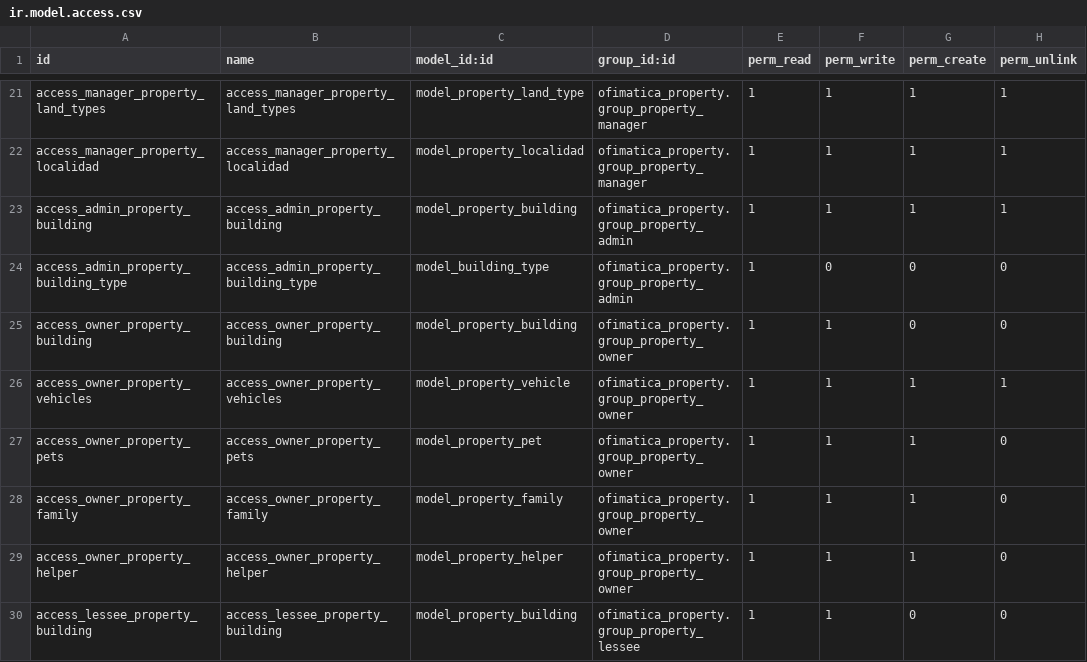
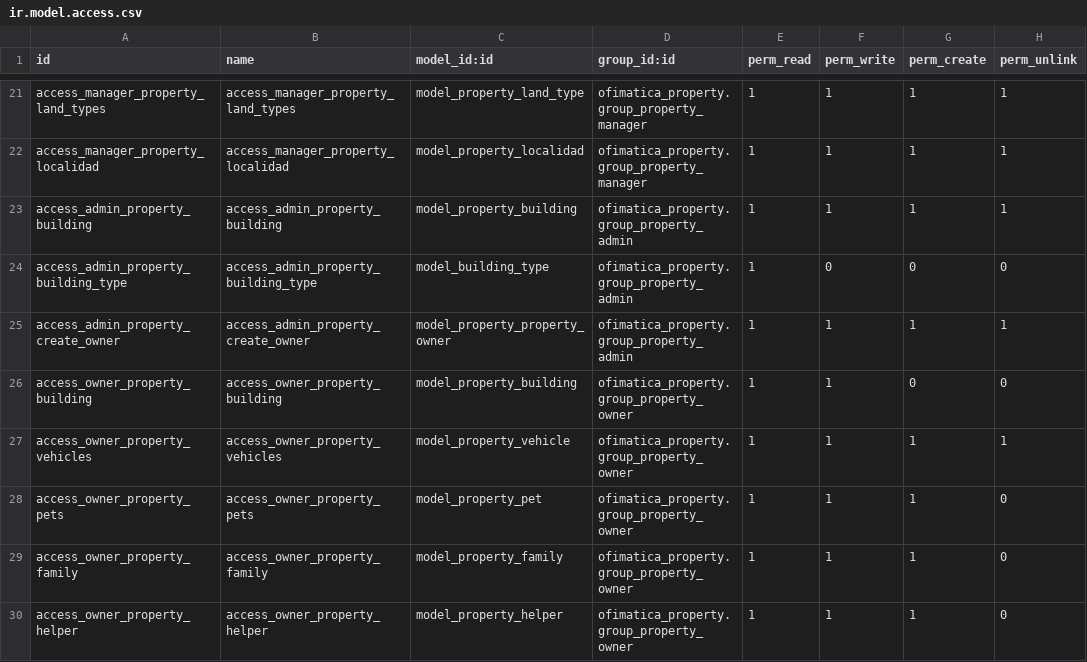
Before and after one commit to gabosoftape/ofimatica_property, a CSV file: security/ir.model.access.csv, drawn as a sheet; only a part is shown, gaps mark what is left out; the shorter side is filled out with more unchanged rows.

Commit message:
update rules csv

```diff
--- a/security/ir.model.access.csv
+++ b/security/ir.model.access.csv
@@ -24,2 +24,3 @@ access_admin_property_building,access_admin_property_building,model_property_bui
 access_admin_property_building_type,access_admin_property_building_type,model_building_type,ofimatica_property.group_property_admin,1,0,0,0
+access_admin_property_create_owner,access_admin_property_create_owner,model_property_property_owner,ofimatica_property.group_property_admin,1,1,1,1
 access_owner_property_building,access_owner_property_building,model_property_building,ofimatica_property.group_property_owner,1,1,0,0
```
